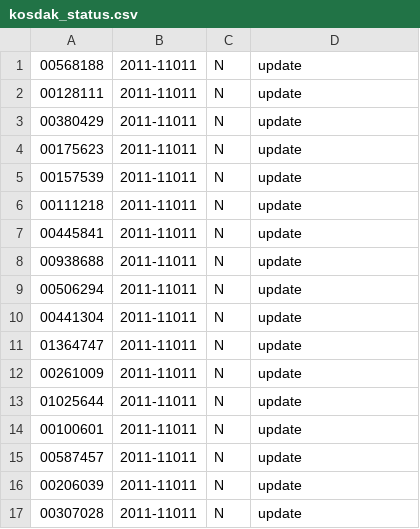
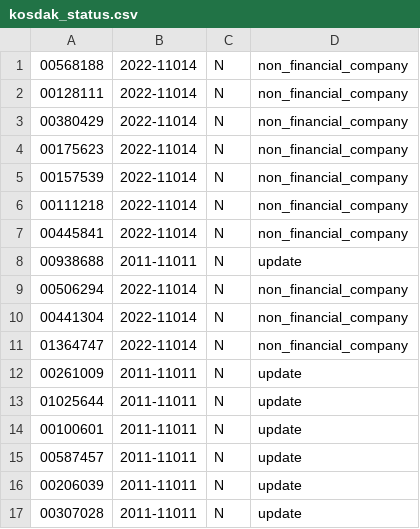
Before and after one commit to krkr5628/bacado, a CSV file: csv/list/kosdak_status.csv, drawn as a sheet; only a part is shown.

```diff
--- a/csv/list/kosdak_status.csv
+++ b/csv/list/kosdak_status.csv
@@ -1,12 +1,12 @@
-00568188,2011-11011,N,update
-00128111,2011-11011,N,update
-00380429,2011-11011,N,update
-00175623,2011-11011,N,update
-00157539,2011-11011,N,update
-00111218,2011-11011,N,update
-00445841,2011-11011,N,update
+00568188,2022-11014,N,non_financial_company
+00128111,2022-11014,N,non_financial_company
+00380429,2022-11014,N,non_financial_company
+00175623,2022-11014,N,non_financial_company
+00157539,2022-11014,N,non_financial_company
+00111218,2022-11014,N,non_financial_company
+00445841,2022-11014,N,non_financial_company
 00938688,2011-11011,N,update
-00506294,2011-11011,N,update
-00441304,2011-11011,N,update
-01364747,2011-11011,N,update
+00506294,2022-11014,N,non_financial_company
+00441304,2022-11014,N,non_financial_company
+01364747,2022-11014,N,non_financial_company
 00261009,2011-11011,N,update
```
Also changed, not shown: csv/list/kosdak_update_list.csv, csv/list/kospi_status.csv.
